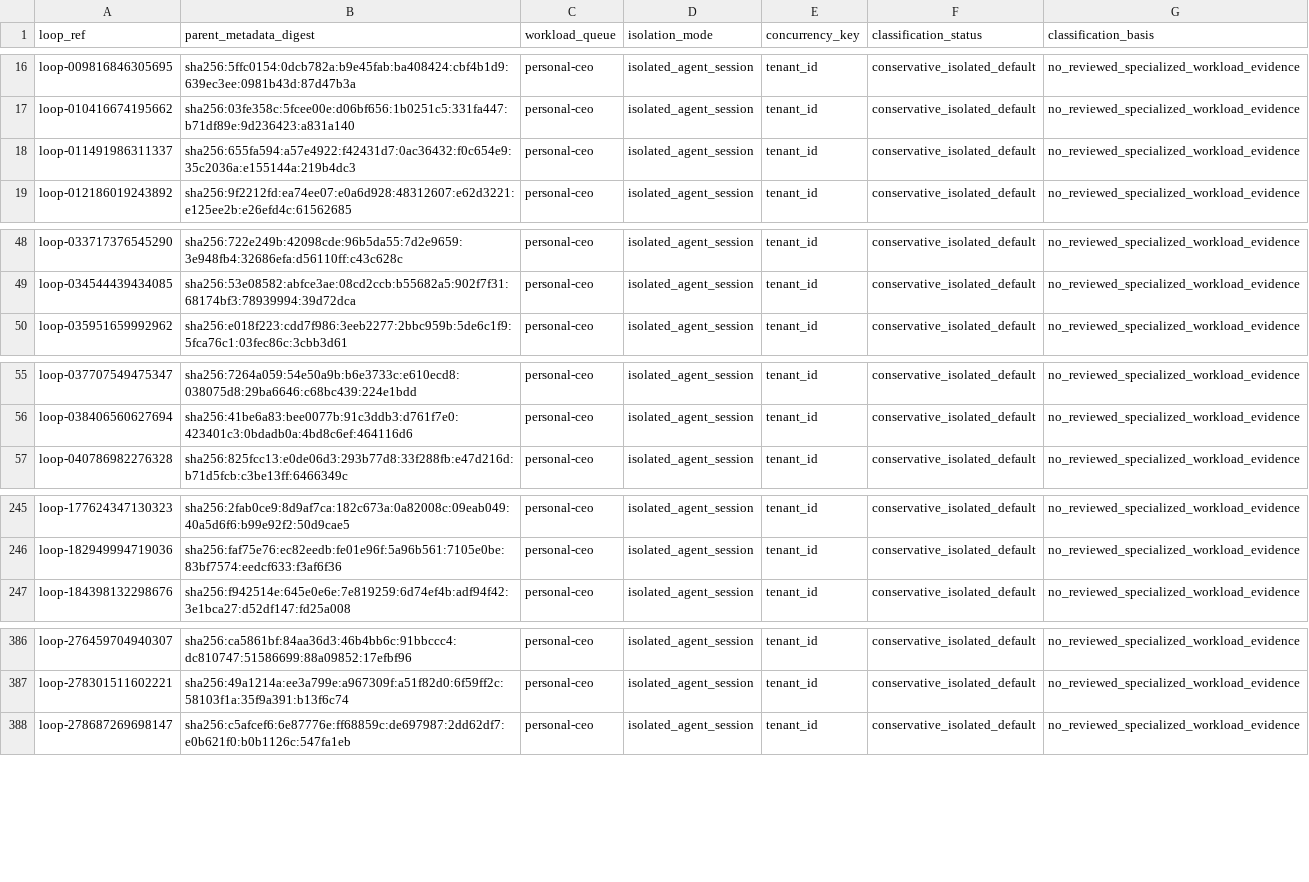
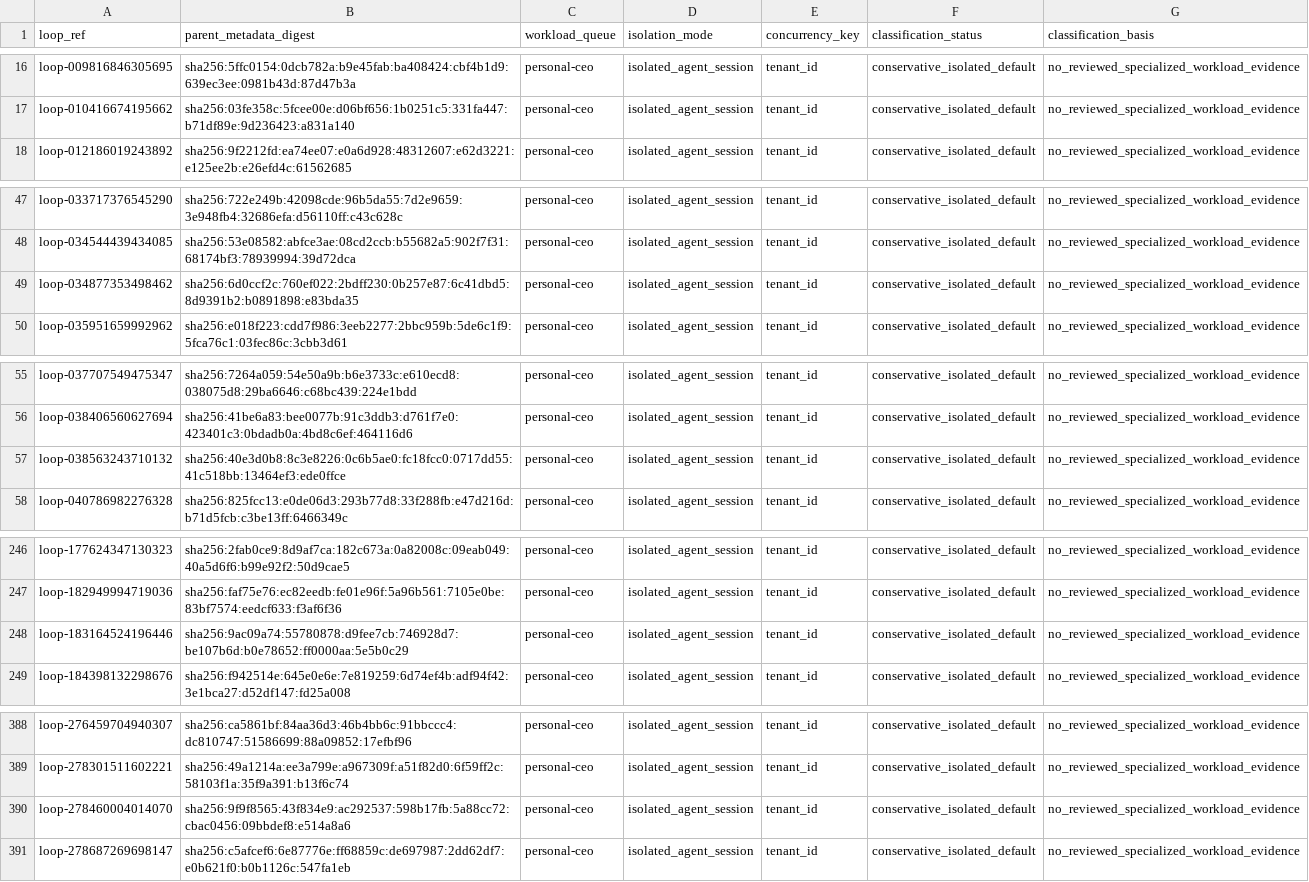
Before and after one commit to Daisuke134/anicca-products, a TSV file: docs/reference/cloud-agent-workload-class-inventory.tsv, drawn as a sheet; only a part is shown, gaps mark what is left out; removed rows and columns are numbered as before the commit, all else as after; the diff names each change by its address in the sheet, - before the commit and + after, or states it on an @@ line.

Commit message:
fix: fail closed on duplicate workload bindings

```diff
--- a/docs/reference/cloud-agent-workload-class-inventory.tsv
+++ b/docs/reference/cloud-agent-workload-class-inventory.tsv
-row 18: loop-011491986311337 | sha256:655fa594:a57e4922:f42431d7:0ac36432:f0c654e9:35c2036a:e155144a:219b4dc3 | personal-ceo | isolated_agent_session | tenant_id | conservative_isolated_default | no_reviewed_specialized_workload_evidence
+row 49: loop-034877353498462 | sha256:6d0ccf2c:760ef022:2bdff230:0b257e87:6c41dbd5:8d9391b2:b0891898:e83bda35 | personal-ceo | isolated_agent_session | tenant_id | conservative_isolated_default | no_reviewed_specialized_workload_evidence
+row 57: loop-038563243710132 | sha256:40e3d0b8:8c3e8226:0c6b5ae0:fc18fcc0:0717dd55:41c518bb:13464ef3:ede0ffce | personal-ceo | isolated_agent_session | tenant_id | conservative_isolated_default | no_reviewed_specialized_workload_evidence
+row 248: loop-183164524196446 | sha256:9ac09a74:55780878:d9fee7cb:746928d7:be107b6d:b0e78652:ff0000aa:5e5b0c29 | personal-ceo | isolated_agent_session | tenant_id | conservative_isolated_default | no_reviewed_specialized_workload_evidence
+row 390: loop-278460004014070 | sha256:9f9f8565:43f834e9:ac292537:598b17fb:5a88cc72:cbac0456:09bbdef8:e514a8a6 | personal-ceo | isolated_agent_session | tenant_id | conservative_isolated_default | no_reviewed_specialized_workload_evidence
```
Also changed, not shown: 4 other files.
